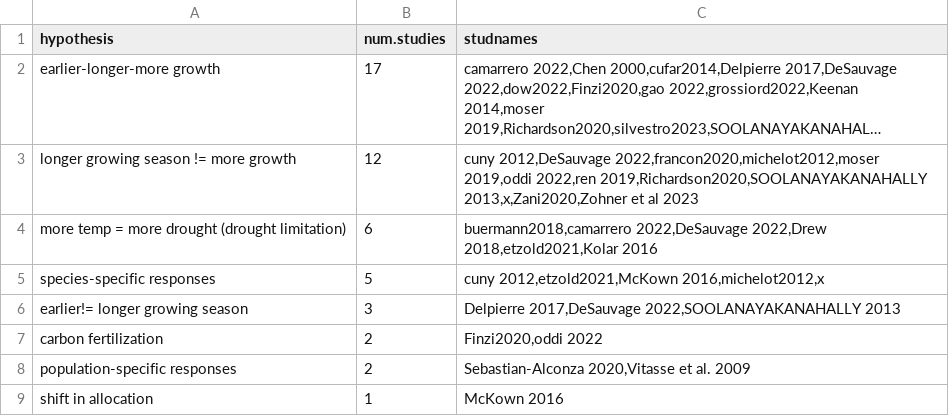
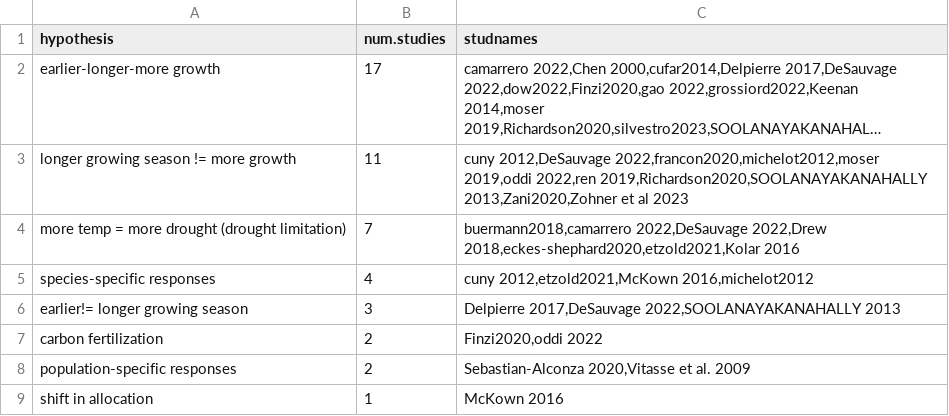
Before and after one commit to lizzieinvancouver/grephon, a CSV file: analyses/output/hyp_summarytab2.csv, drawn as a sheet; long unchanged cells end in …; the diff names each change by its address in the sheet, - before the commit and + after, or states it on an @@ line.

```diff
--- a/analyses/output/hyp_summarytab2.csv
+++ b/analyses/output/hyp_summarytab2.csv
-B3 (num.studies): 12
+B3 (num.studies): 11
-C3 (studnames): …2022,ren 2019,Richardson2020,SOOLANAYAKANAHALLY 2013,x,Zani2020,Zohner et al…
+C3 (studnames): …2022,ren 2019,Richardson2020,SOOLANAYAKANAHALLY 2013,Zani2020,Zohner et al…
-B4 (num.studies): 6
+B4 (num.studies): 7
-C4 (studnames): …2022,DeSauvage 2022,Drew 2018,etzold2021,Kolar 2016
+C4 (studnames): …2022,DeSauvage 2022,Drew 2018,eckes-shephard2020,etzold2021,Kolar 2016
-B5 (num.studies): 5
+B5 (num.studies): 4
-C5 (studnames): cuny 2012,etzold2021,McKown 2016,michelot2012,x
+C5 (studnames): cuny 2012,etzold2021,McKown 2016,michelot2012
```
Also changed, not shown: data/Grephon.hypotheses.csv, 1 other file.
